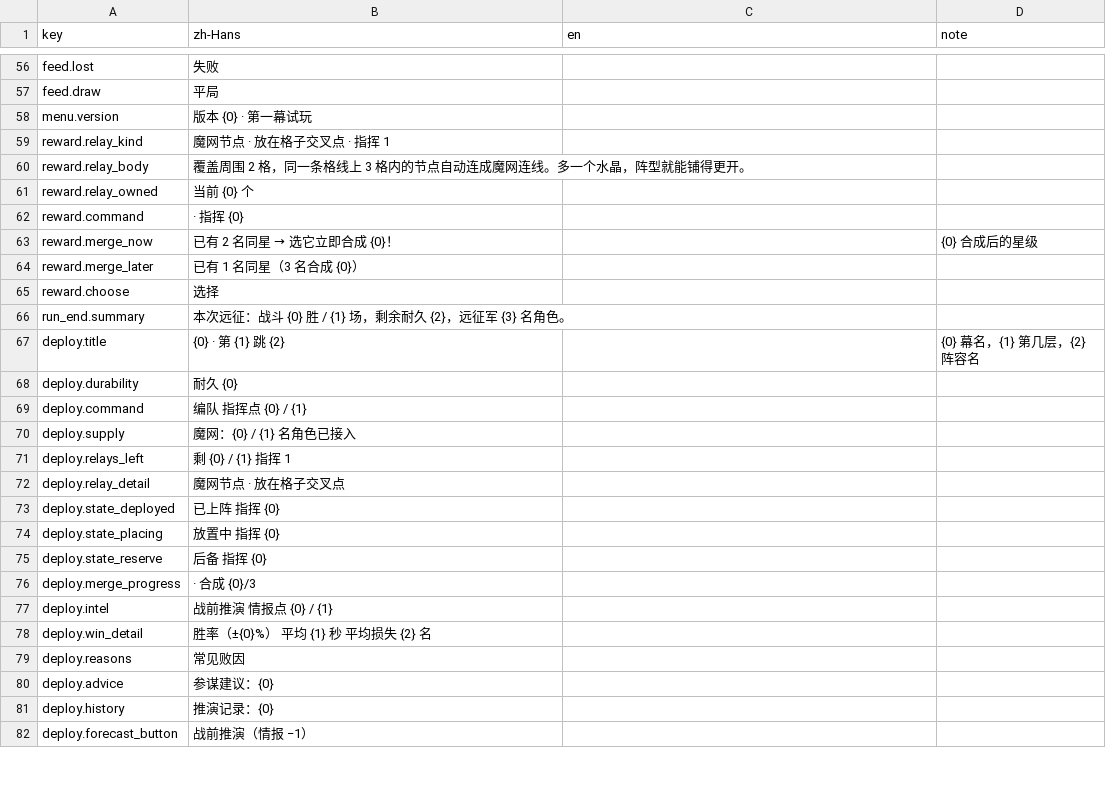
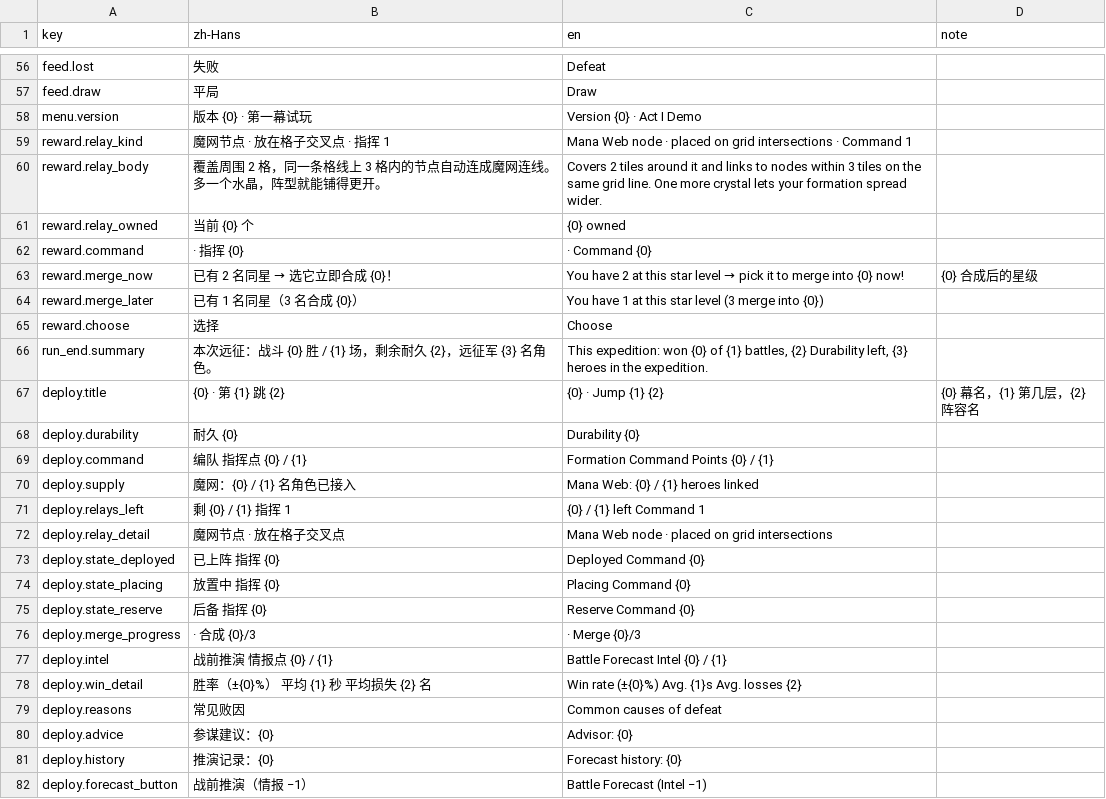
Before and after one commit to xuleiknave/XFramework, a CSV file: Starline/Packages/com.starline.game/Localization/UI.csv, drawn as a sheet; only a part is shown, gaps mark what is left out; the diff covers the shown part only; the diff names each change by its address in the sheet, - before the commit and + after, or states it on an @@ line.

```diff
--- a/Starline/Packages/com.starline.game/Localization/UI.csv
+++ b/Starline/Packages/com.starline.game/Localization/UI.csv
-C56 (en): (empty)
+C56 (en): Defeat
-C57 (en): (empty)
+C57 (en): Draw
-C58 (en): (empty)
+C58 (en): Version {0} · Act I Demo
-C59 (en): (empty)
+C59 (en): Mana Web node · placed on grid intersections · Command 1
-C60 (en): (empty)
+C60 (en): Covers 2 tiles around it and links to nodes within 3 tiles on the same grid line. One more crystal lets your formation spread wider.
-C61 (en): (empty)
+C61 (en): {0} owned
-C62 (en): (empty)
+C62 (en): · Command {0}
@@ C63 (en): (empty) → You have 2 at this star level → pick it to merge into {0} now! @@
-C64 (en): (empty)
+C64 (en): You have 1 at this star level (3 merge into {0})
-C65 (en): (empty)
+C65 (en): Choose
-C66 (en): (empty)
+C66 (en): This expedition: won {0} of {1} battles, {2} Durability left, {3} heroes in the expedition.
-C67 (en): (empty)
+C67 (en): {0} · Jump {1} {2}
-C68 (en): (empty)
+C68 (en): Durability {0}
-C69 (en): (empty)
+C69 (en): Formation Command Points {0} / {1}
-C70 (en): (empty)
+C70 (en): Mana Web: {0} / {1} heroes linked
-C71 (en): (empty)
+C71 (en): {0} / {1} left Command 1
-C72 (en): (empty)
+C72 (en): Mana Web node · placed on grid intersections
-C73 (en): (empty)
+C73 (en): Deployed Command {0}
-C74 (en): (empty)
+C74 (en): Placing Command {0}
-C75 (en): (empty)
+C75 (en): Reserve Command {0}
-C76 (en): (empty)
+C76 (en): · Merge {0}/3
-C77 (en): (empty)
+C77 (en): Battle Forecast Intel {0} / {1}
-C78 (en): (empty)
+C78 (en): Win rate (±{0}%) Avg. {1}s Avg. losses {2}
-C79 (en): (empty)
+C79 (en): Common causes of defeat
-C80 (en): (empty)
+C80 (en): Advisor: {0}
-C81 (en): (empty)
+C81 (en): Forecast history: {0}
-C82 (en): (empty)
+C82 (en): Battle Forecast (Intel −1)
```
Also changed, not shown: 102 edited cells elsewhere in this file, Starline/Packages/com.starline.game/Localization/Game.csv, 11 other files.
